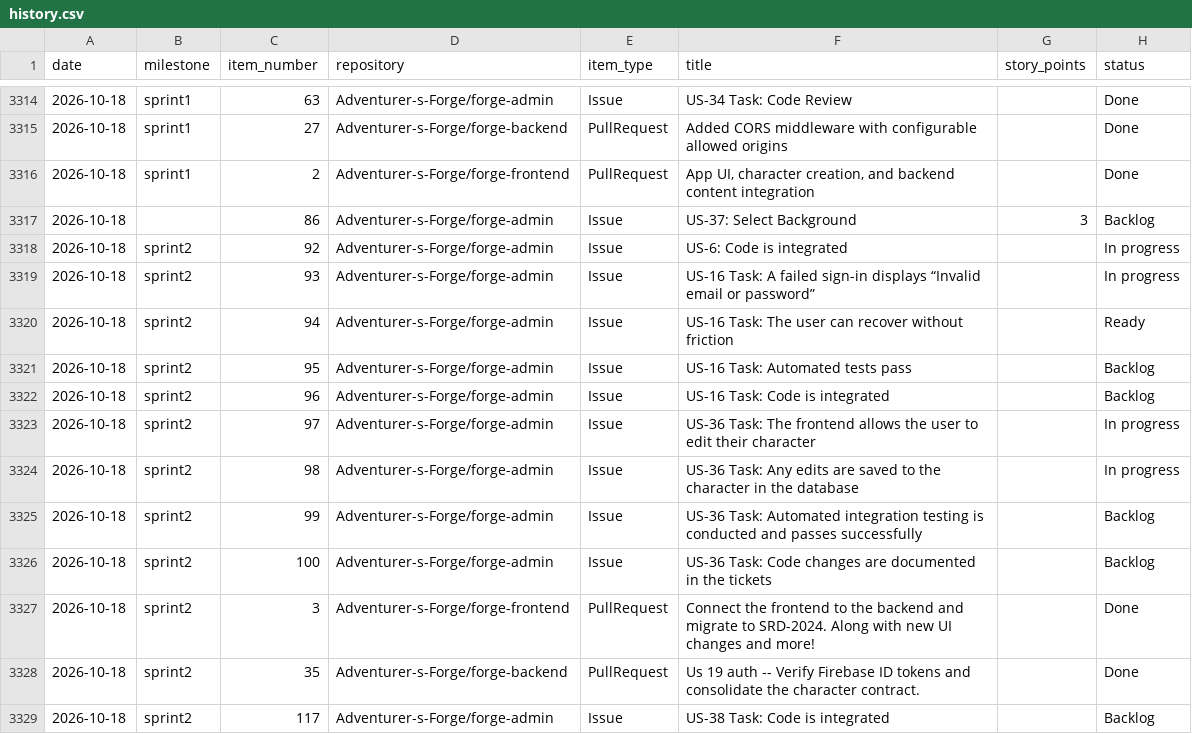
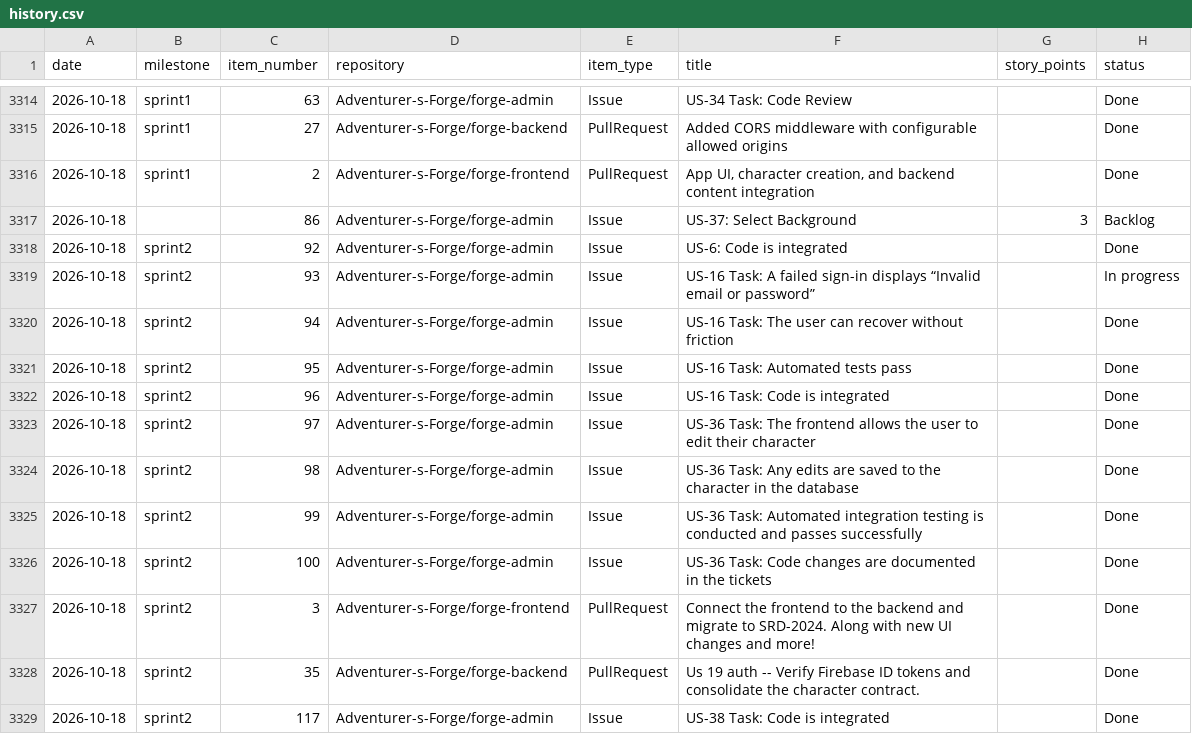
Before and after one commit to Adventurer-s-Forge/forge-admin, a CSV file: docs/burndown/history.csv, drawn as a sheet; only a part is shown, gaps mark what is left out; the diff covers the shown part only.

```diff
--- a/docs/burndown/history.csv
+++ b/docs/burndown/history.csv
@@ -3317,13 +3317,13 @@ date,milestone,item_number,repository,item_type,title,story_points,status
 2026-10-18,,86,Adventurer-s-Forge/forge-admin,Issue,US-37: Select Background,3,Backlog
-2026-10-18,sprint2,92,Adventurer-s-Forge/forge-admin,Issue,US-6: Code is integrated,,In progress
+2026-10-18,sprint2,92,Adventurer-s-Forge/forge-admin,Issue,US-6: Code is integrated,,Done
 2026-10-18,sprint2,93,Adventurer-s-Forge/forge-admin,Issue,US-16 Task: A failed sign-in displays “Invalid email or password”,,In progress
-2026-10-18,sprint2,94,Adventurer-s-Forge/forge-admin,Issue,US-16 Task: The user can recover without friction,,Ready
-2026-10-18,sprint2,95,Adventurer-s-Forge/forge-admin,Issue,US-16 Task: Automated tests pass,,Backlog
-2026-10-18,sprint2,96,Adventurer-s-Forge/forge-admin,Issue,US-16 Task: Code is integrated,,Backlog
-2026-10-18,sprint2,97,Adventurer-s-Forge/forge-admin,Issue,US-36 Task: The frontend allows the user to edit their character,,In progress
-2026-10-18,sprint2,98,Adventurer-s-Forge/forge-admin,Issue,US-36 Task: Any edits are saved to the character in the database,,In progress
-2026-10-18,sprint2,99,Adventurer-s-Forge/forge-admin,Issue,US-36 Task: Automated integration testing is conducted and passes successfully,,Backlog
-2026-10-18,sprint2,100,Adventurer-s-Forge/forge-admin,Issue,US-36 Task: Code changes are documented in the tickets,,Backlog
+2026-10-18,sprint2,94,Adventurer-s-Forge/forge-admin,Issue,US-16 Task: The user can recover without friction,,Done
+2026-10-18,sprint2,95,Adventurer-s-Forge/forge-admin,Issue,US-16 Task: Automated tests pass,,Done
+2026-10-18,sprint2,96,Adventurer-s-Forge/forge-admin,Issue,US-16 Task: Code is integrated,,Done
+2026-10-18,sprint2,97,Adventurer-s-Forge/forge-admin,Issue,US-36 Task: The frontend allows the user to edit their character,,Done
+2026-10-18,sprint2,98,Adventurer-s-Forge/forge-admin,Issue,US-36 Task: Any edits are saved to the character in the database,,Done
+2026-10-18,sprint2,99,Adventurer-s-Forge/forge-admin,Issue,US-36 Task: Automated integration testing is conducted and passes successfully,,Done
+2026-10-18,sprint2,100,Adventurer-s-Forge/forge-admin,Issue,US-36 Task: Code changes are documented in the tickets,,Done
 2026-10-18,sprint2,3,Adventurer-s-Forge/forge-frontend,PullRequest,Connect the frontend to the backend and migrate to SRD-2024. Along with new UI changes and more!,,Done
 2026-10-18,sprint2,35,Adventurer-s-Forge/forge-backend,PullRequest,Us 19 auth -- Verify Firebase ID tokens and consolidate the character contract.,,Done
-2026-10-18,sprint2,117,Adventurer-s-Forge/forge-admin,Issue,US-38 Task: Code is integrated,,Backlog
+2026-10-18,sprint2,117,Adventurer-s-Forge/forge-admin,Issue,US-38 Task: Code is integrated,,Done
```
Also changed, not shown: 5 added rows, 5 removed rows and 2 edited cells elsewhere in this file, 1 other file.
